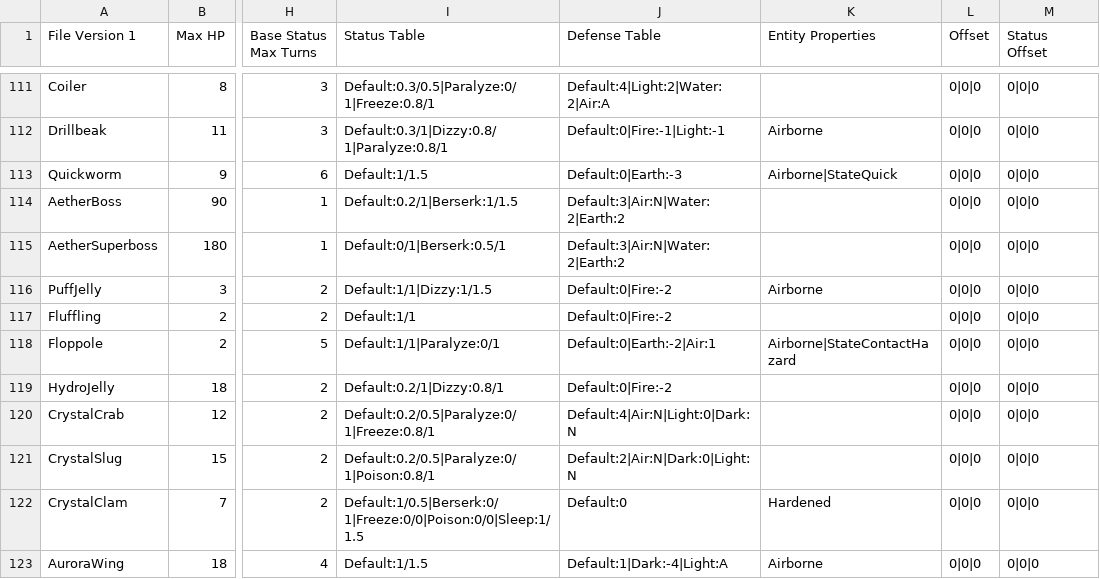
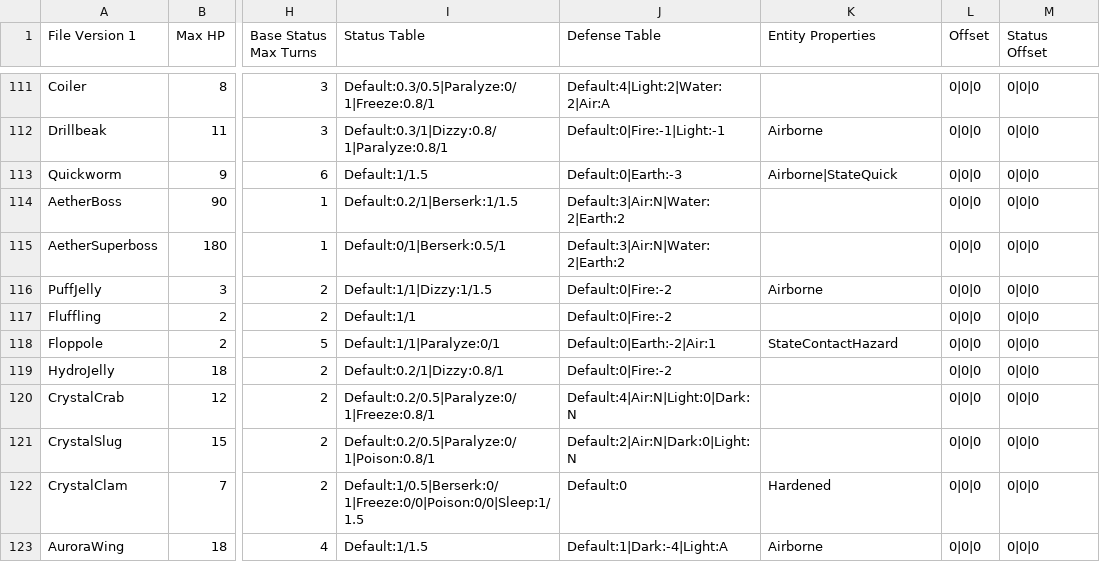
Before and after one commit to Shade-Blade/ProjectElemental, a CSV file: Assets/Resources/Data/BattleEntityData.csv, drawn as a sheet; only a part is shown, gaps mark what is left out; the diff names each change by its address in the sheet, - before the commit and + after, or states it on an @@ line.

```diff
--- a/Assets/Resources/Data/BattleEntityData.csv
+++ b/Assets/Resources/Data/BattleEntityData.csv
-K118 (Entity Properties): Airborne|StateContactHazard
+K118 (Entity Properties): StateContactHazard
```
Also changed, not shown: 20 other files.
